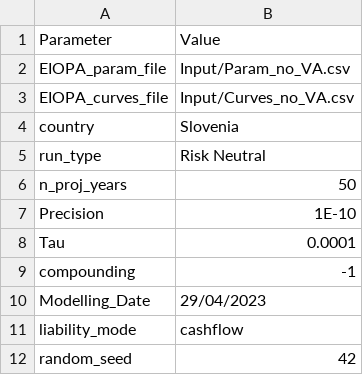
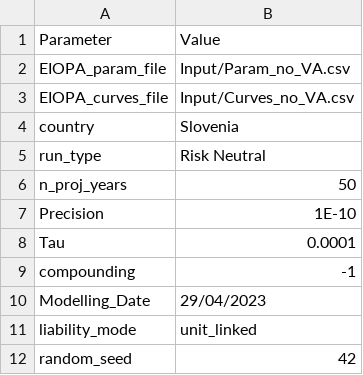
Before and after one commit to open-source-modelling/Open_Source_Economic_Model, a CSV file: Input/Parameters.csv, drawn as a sheet.

```diff
--- a/Input/Parameters.csv
+++ b/Input/Parameters.csv
@@ -10,3 +10,3 @@ compounding,-1
 Modelling_Date,29/04/2023
-liability_mode,cashflow
+liability_mode,unit_linked
 random_seed,42
```
Also changed, not shown: Output/Results.csv.
